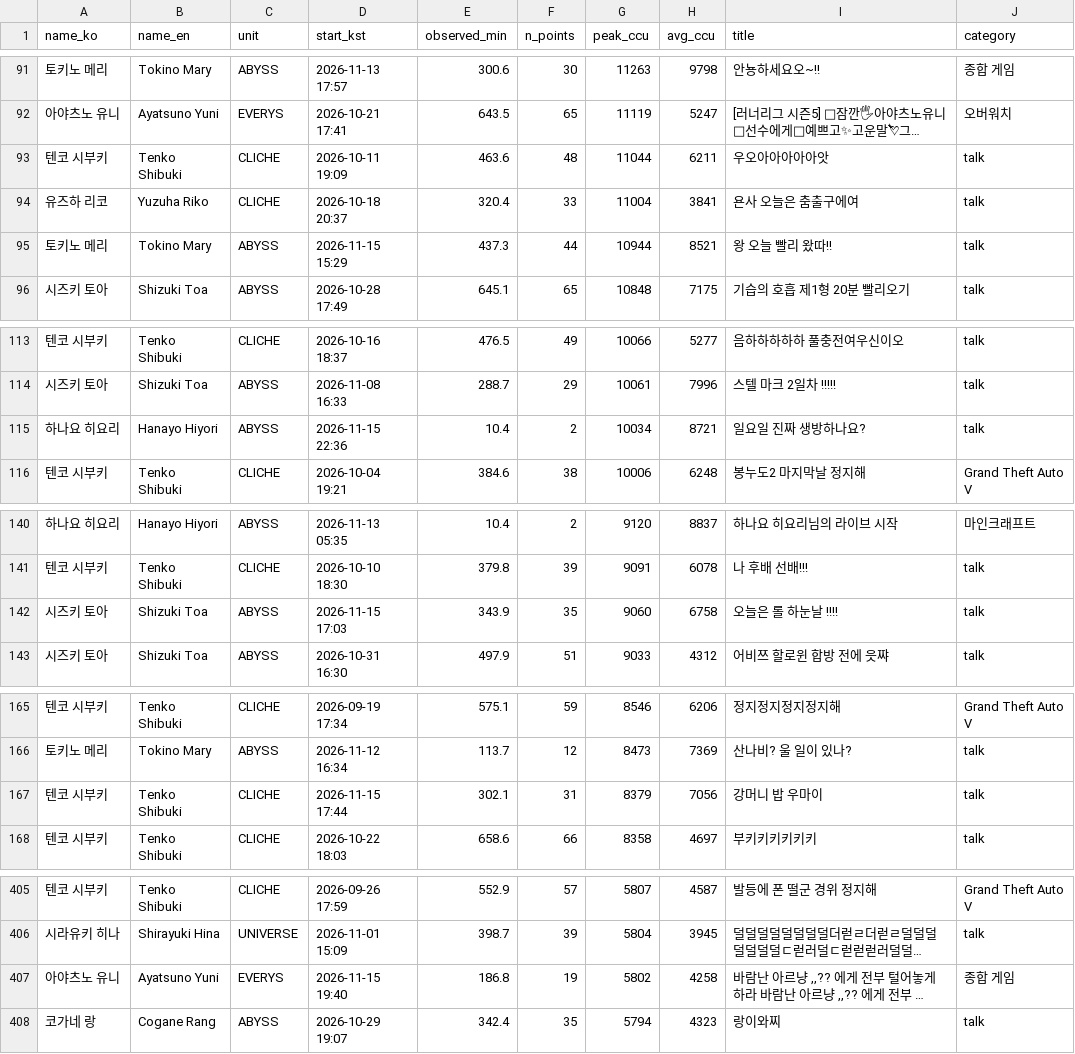
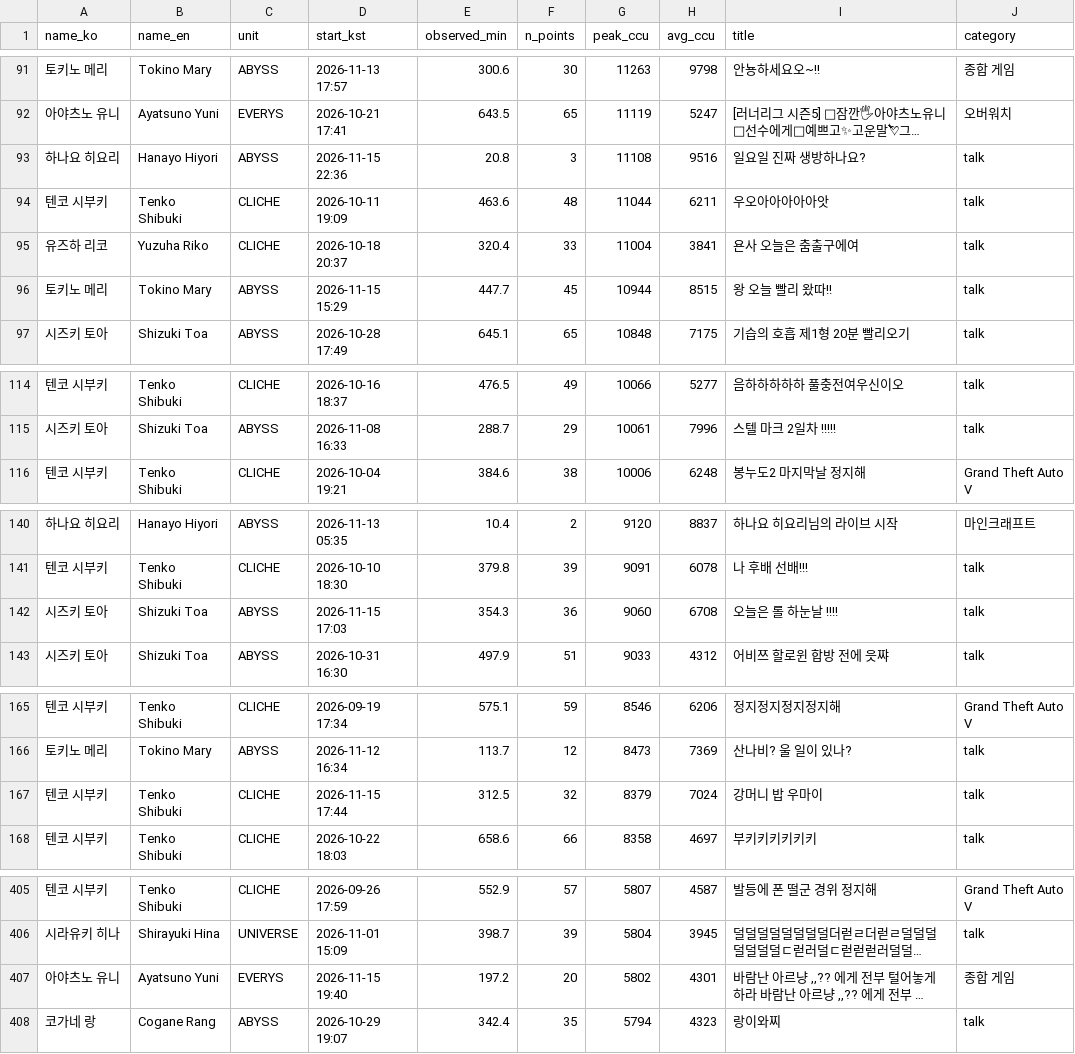
Before and after one commit to Argenviol/stellive-analytics, a CSV file: youtube_analyze_all/08_live_viewership/data/sessions.csv, drawn as a sheet; only a part is shown, gaps mark what is left out; long unchanged cells end in …; removed rows and columns are numbered as before the commit, all else as after; the diff covers the shown part only; the diff names each change by its address in the sheet, - before the commit and + after, or states it on an @@ line.

```diff
--- a/youtube_analyze_all/08_live_viewership/data/sessions.csv
+++ b/youtube_analyze_all/08_live_viewership/data/sessions.csv
+row 93: 하나요 히요리 | Hanayo Hiyori | ABYSS | 2026-11-15 22:36 | 20.8 | 3 | 11108 | 9516 | 일요일 진짜 생방하나요? | talk
-E96 (observed_min): 437.3
+E96 (observed_min): 447.7
-F96 (n_points): 44
+F96 (n_points): 45
-H96 (avg_ccu): 8521
+H96 (avg_ccu): 8515
-row 115: 하나요 히요리 | Hanayo Hiyori | ABYSS | 2026-11-15 22:36 | 10.4 | 2 | 10034 | 8721 | 일요일 진짜 생방하나요? | talk
-E142 (observed_min): 343.9
+E142 (observed_min): 354.3
-F142 (n_points): 35
+F142 (n_points): 36
-H142 (avg_ccu): 6758
+H142 (avg_ccu): 6708
-E167 (observed_min): 302.1
+E167 (observed_min): 312.5
-F167 (n_points): 31
+F167 (n_points): 32
-H167 (avg_ccu): 7056
+H167 (avg_ccu): 7024
-E407 (observed_min): 186.8
+E407 (observed_min): 197.2
-F407 (n_points): 19
+F407 (n_points): 20
-H407 (avg_ccu): 4258
+H407 (avg_ccu): 4301
```
Also changed, not shown: 12 edited cells elsewhere in this file, youtube_analyze_all/08_live_viewership/data/member_metrics.csv, 12 other files.
